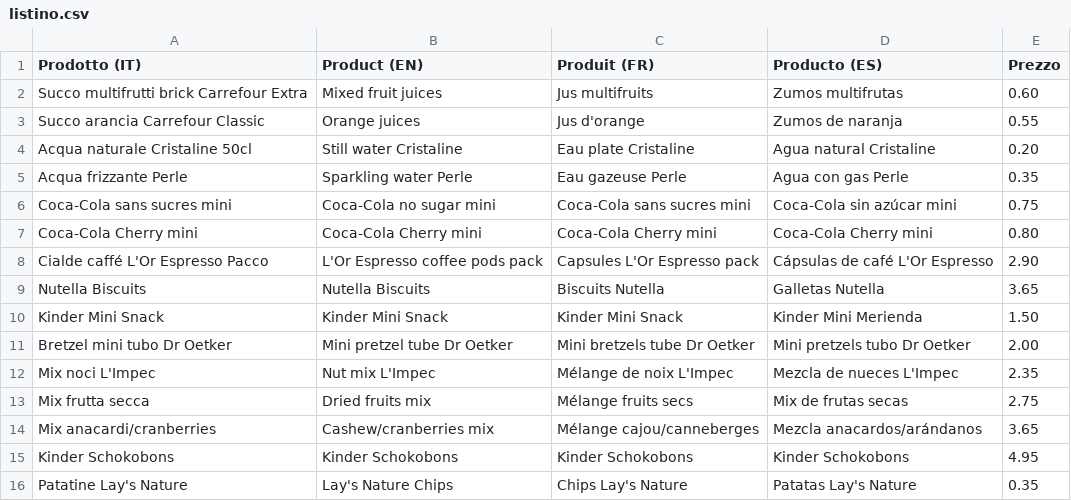
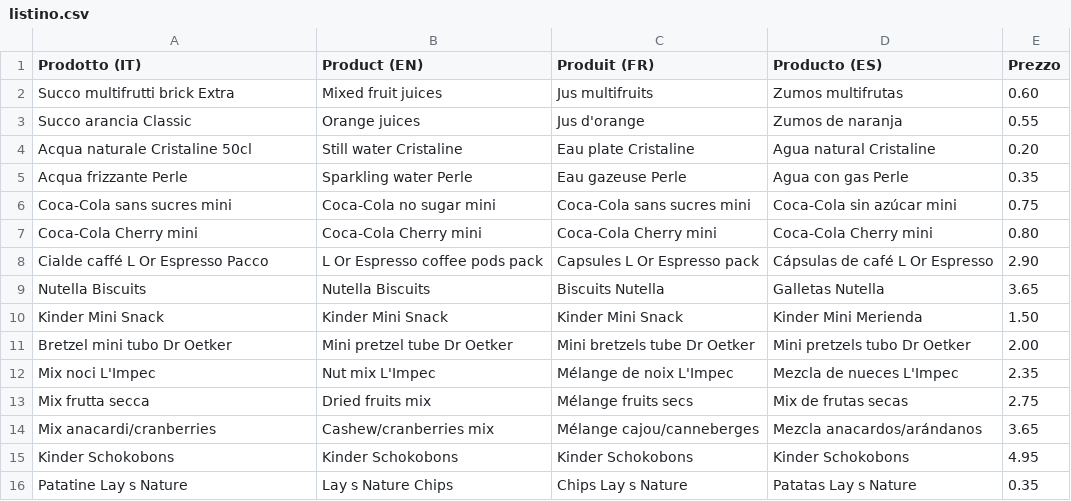
Before and after one commit to neadesign/minibar, a CSV file: listino.csv, drawn as a sheet.

Commit message:
listino.csv

```diff
--- a/listino.csv
+++ b/listino.csv
@@ -1,4 +1,4 @@
 Prodotto (IT),Product (EN),Produit (FR),Producto (ES),Prezzo
-Succo multifrutti brick Carrefour Extra,Mixed fruit juices,Jus multifruits,Zumos multifrutas,0.60
-Succo arancia Carrefour Classic,Orange juices,Jus d'orange,Zumos de naranja,0.55
+Succo multifrutti brick Extra,Mixed fruit juices,Jus multifruits,Zumos multifrutas,0.60
+Succo arancia Classic,Orange juices,Jus d'orange,Zumos de naranja,0.55
 Acqua naturale Cristaline 50cl,Still water Cristaline,Eau plate Cristaline,Agua natural Cristaline,0.20
@@ -7,3 +7,3 @@ Coca-Cola sans sucres mini,Coca-Cola no sugar mini,Coca-Cola sans sucres mini,Co
 Coca-Cola Cherry mini,Coca-Cola Cherry mini,Coca-Cola Cherry mini,Coca-Cola Cherry mini,0.80
-Cialde caffé L'Or Espresso Pacco,L'Or Espresso coffee pods pack,Capsules L'Or Espresso pack,Cápsulas de café L'Or Espresso,2.90
+Cialde caffé L Or Espresso Pacco,L Or Espresso coffee pods pack,Capsules L Or Espresso pack,Cápsulas de café L Or Espresso,2.90
 Nutella Biscuits,Nutella Biscuits,Biscuits Nutella,Galletas Nutella,3.65
@@ -15,2 +15,2 @@ Mix anacardi/cranberries,Cashew/cranberries mix,Mélange cajou/canneberges,Mezcl
 Kinder Schokobons,Kinder Schokobons,Kinder Schokobons,Kinder Schokobons,4.95
-Patatine Lay's Nature,Lay's Nature Chips,Chips Lay's Nature,Patatas Lay's Nature,0.35
+Patatine Lay s Nature,Lay s Nature Chips,Chips Lay s Nature,Patatas Lay s Nature,0.35
```
